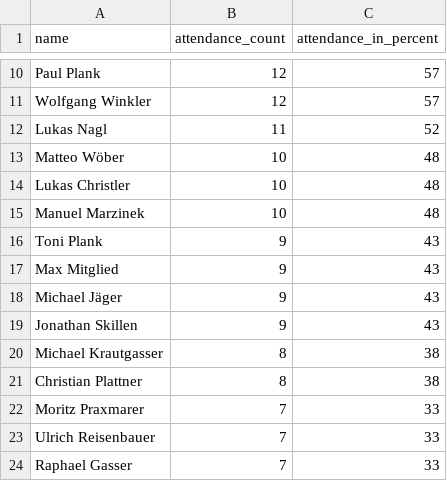
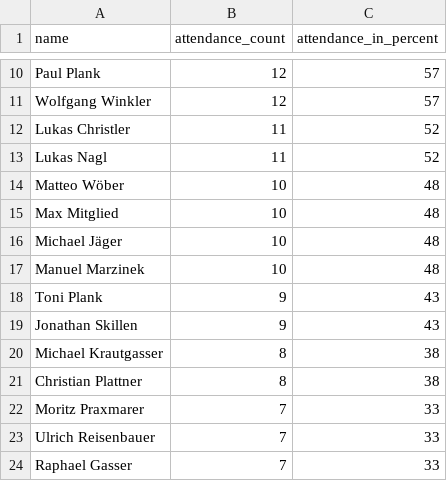
Before and after one commit to dugi42/hct.github.io, a CSV file: public/attendance_report.csv, drawn as a sheet; only a part is shown, gaps mark what is left out.

```diff
--- a/public/attendance_report.csv
+++ b/public/attendance_report.csv
@@ -11,9 +11,9 @@ Paul Plank,12,57
 Wolfgang Winkler,12,57
+Lukas Christler,11,52
 Lukas Nagl,11,52
 Matteo Wöber,10,48
-Lukas Christler,10,48
+Max Mitglied,10,48
+Michael Jäger,10,48
 Manuel Marzinek,10,48
 Toni Plank,9,43
-Max Mitglied,9,43
-Michael Jäger,9,43
 Jonathan Skillen,9,43
```
